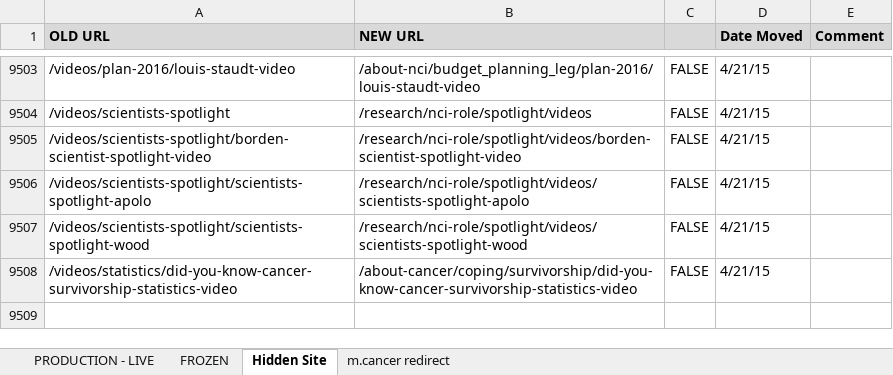
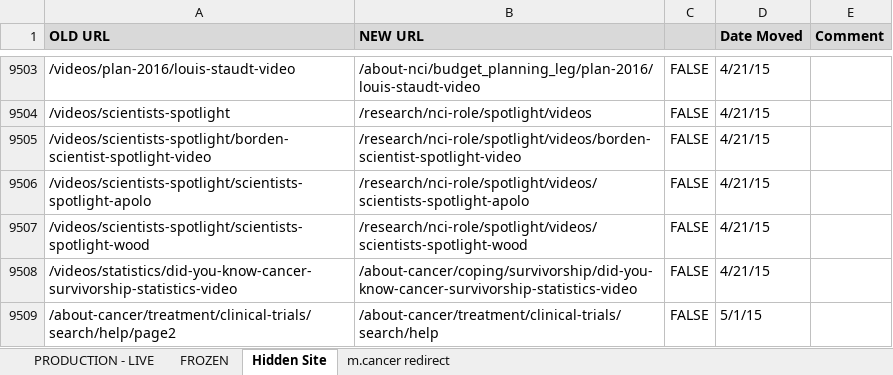
Before and after one commit to NCIOCPL/wcms-content, an Excel workbook: RedirectionList.xlsx, sheet Hidden Site, drawn as a sheet; only a part is shown, gaps mark what is left out; values as stored, in another font and other column widths than the file's, no borders; conditional formats not drawn; the diff names each change by its address in the sheet, - before the commit and + after, or states it on an @@ line.

```diff
--- a/RedirectionList.xlsx (sheet Hidden Site)
+++ b/RedirectionList.xlsx (sheet Hidden Site)
+row 9509: /about-cancer/treatment/clinical-trials/search/help/page2 | /about-cancer/treatment/clinical-trials/search/help | FALSE | 5/1/15
```
Also changed, not shown: 1 other file.
